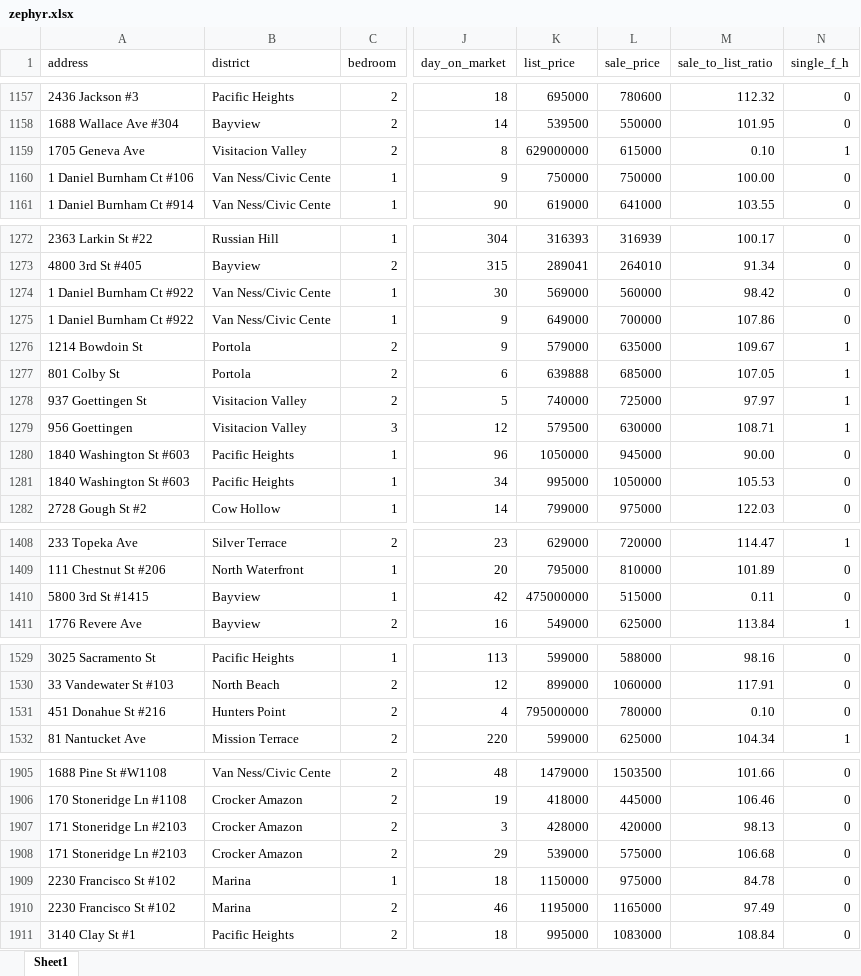
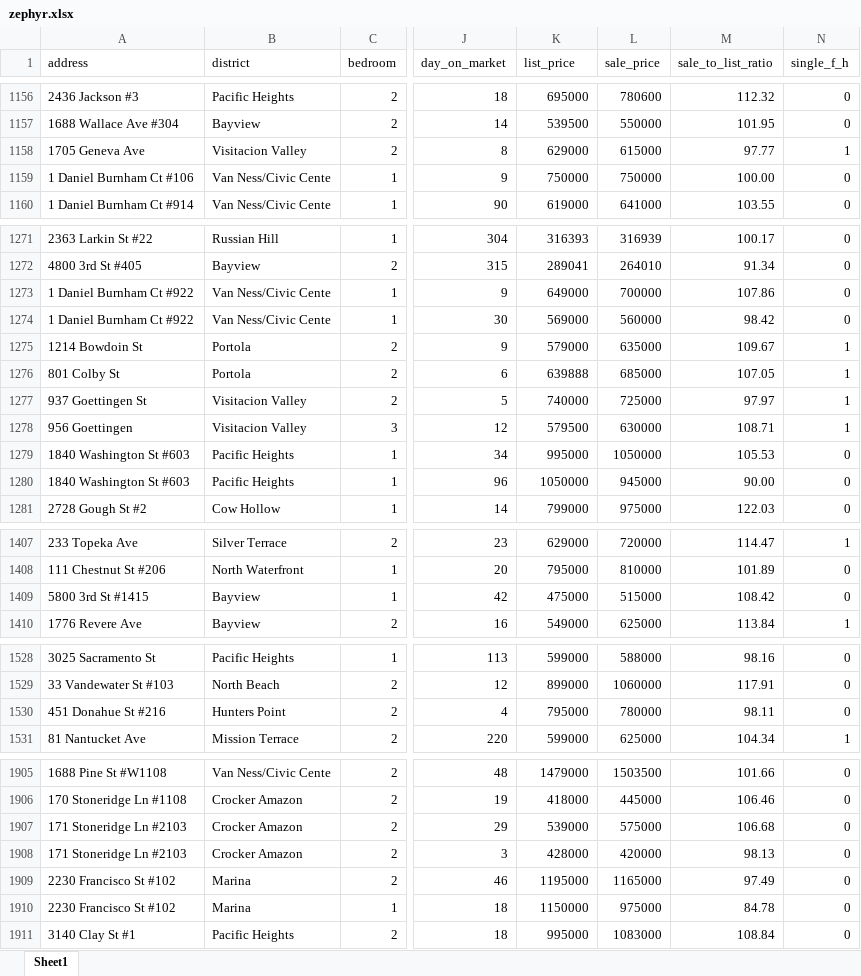
Before and after one commit to drakulic/Capstone, an Excel workbook: zephyr.xlsx, sheet Sheet1, drawn as a sheet; only a part is shown, gaps mark what is left out; values as stored, in another font and other column widths than the file's, no borders; addresses are those after the commit; the diff covers the shown part only; the diff names each change by its address in the sheet, - before the commit and + after, or states it on an @@ line.

```diff
--- a/zephyr.xlsx (sheet Sheet1)
+++ b/zephyr.xlsx (sheet Sheet1)
-K1158 (list_price): 629000000
+K1158 (list_price): 629000
-M1158 (sale_to_list_ratio): 0.10
+M1158 (sale_to_list_ratio): 97.77
-K1409 (list_price): 475000000
+K1409 (list_price): 475000
-M1409 (sale_to_list_ratio): 0.11
+M1409 (sale_to_list_ratio): 108.42
-K1530 (list_price): 795000000
+K1530 (list_price): 795000
-M1530 (sale_to_list_ratio): 0.10
+M1530 (sale_to_list_ratio): 98.11
@@ row 1907 moved to row 1908: 171 Stoneridge Ln #2103 @@
@@ row 1909 moved to row 1910: 2230 Francisco St #102 @@
```
Also changed, not shown: 2 added rows, 2 removed rows, 58 moved rows and 14 edited cells elsewhere in this sheet, formulas that keep their value, 2 other files.
